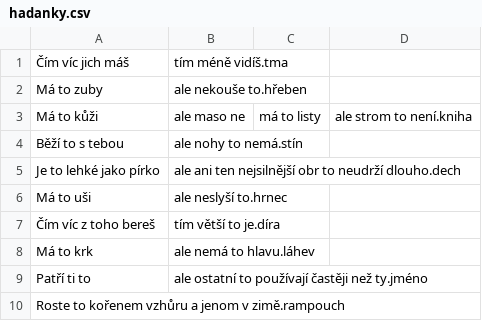
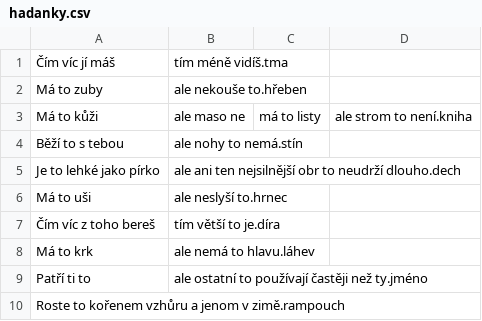
Before and after one commit to Vitek-1/Tajemstvi_opusteneho_hradu_VF, a CSV file: resources/hadanky.csv, drawn as a sheet.

Commit message:
Vytvoření dialogs.txt a změnění pár slov v hadanky.csv

```diff
--- a/resources/hadanky.csv
+++ b/resources/hadanky.csv
@@ -1,2 +1,2 @@
-Čím víc jich máš, tím méně vidíš.tma
+Čím víc jí máš, tím méně vidíš.tma
 Má to zuby, ale nekouše to.hřeben
```
Also changed, not shown: 2 other files.
